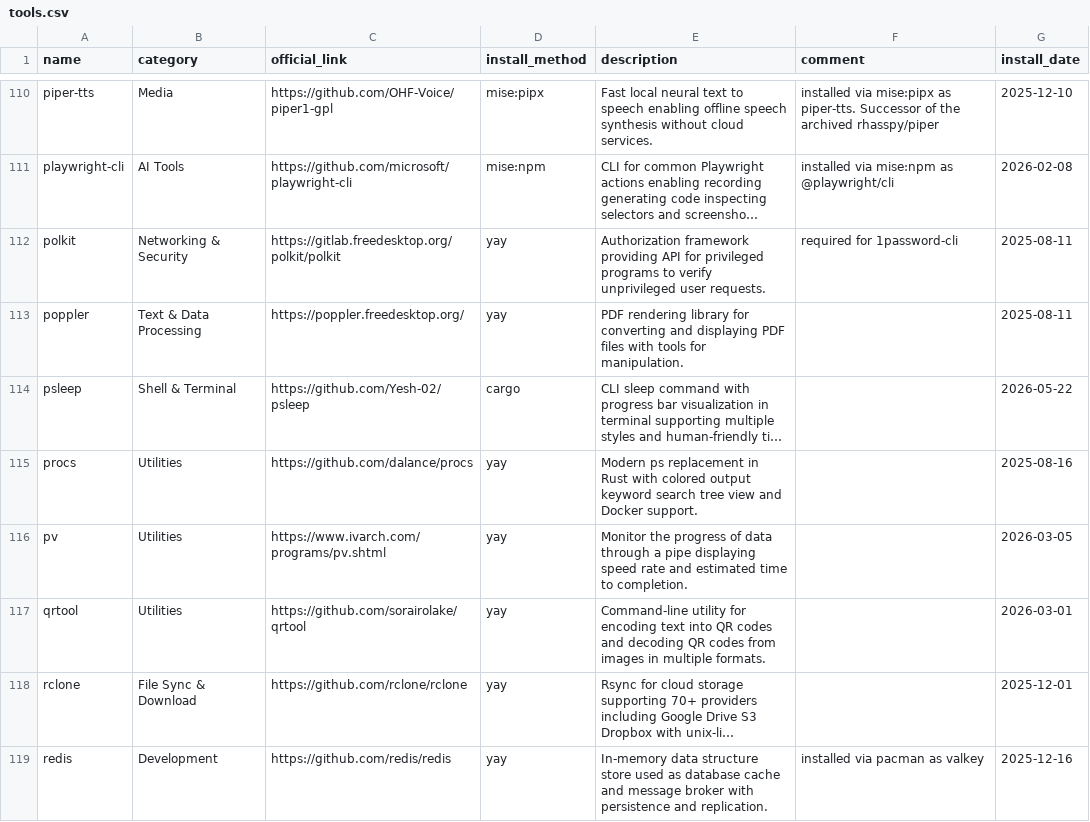
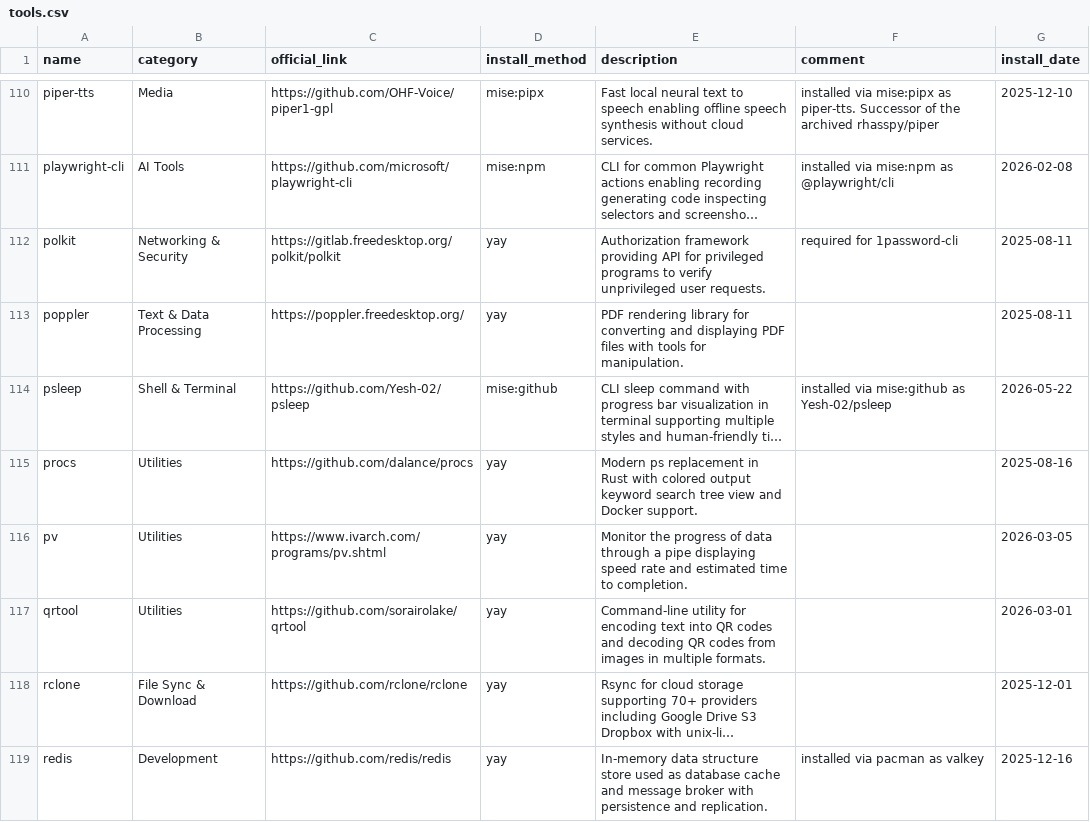
Before and after one commit to hsablonniere/tools, a CSV file: tools.csv, drawn as a sheet; only a part is shown, gaps mark what is left out; long unchanged cells end in …; the diff names each change by its address in the sheet, - before the commit and + after, or states it on an @@ line.

Commit message:
update(psleep): move from cargo to mise (github:Yesh-02/psleep)

```diff
--- a/tools.csv
+++ b/tools.csv
-D114 (install_method): cargo
+D114 (install_method): mise:github
-F114 (comment): (empty)
+F114 (comment): installed via mise:github as Yesh-02/psleep
```
